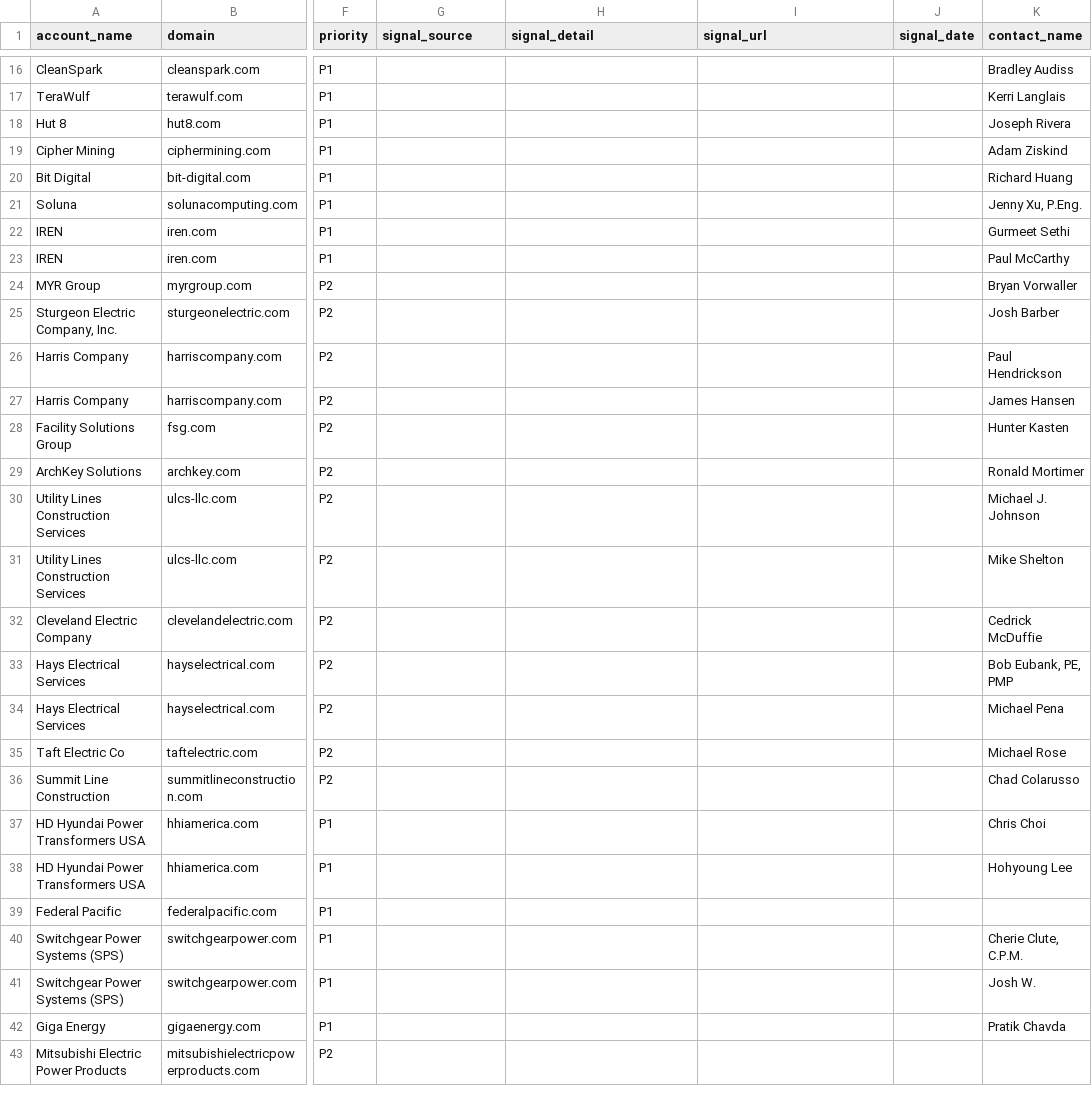
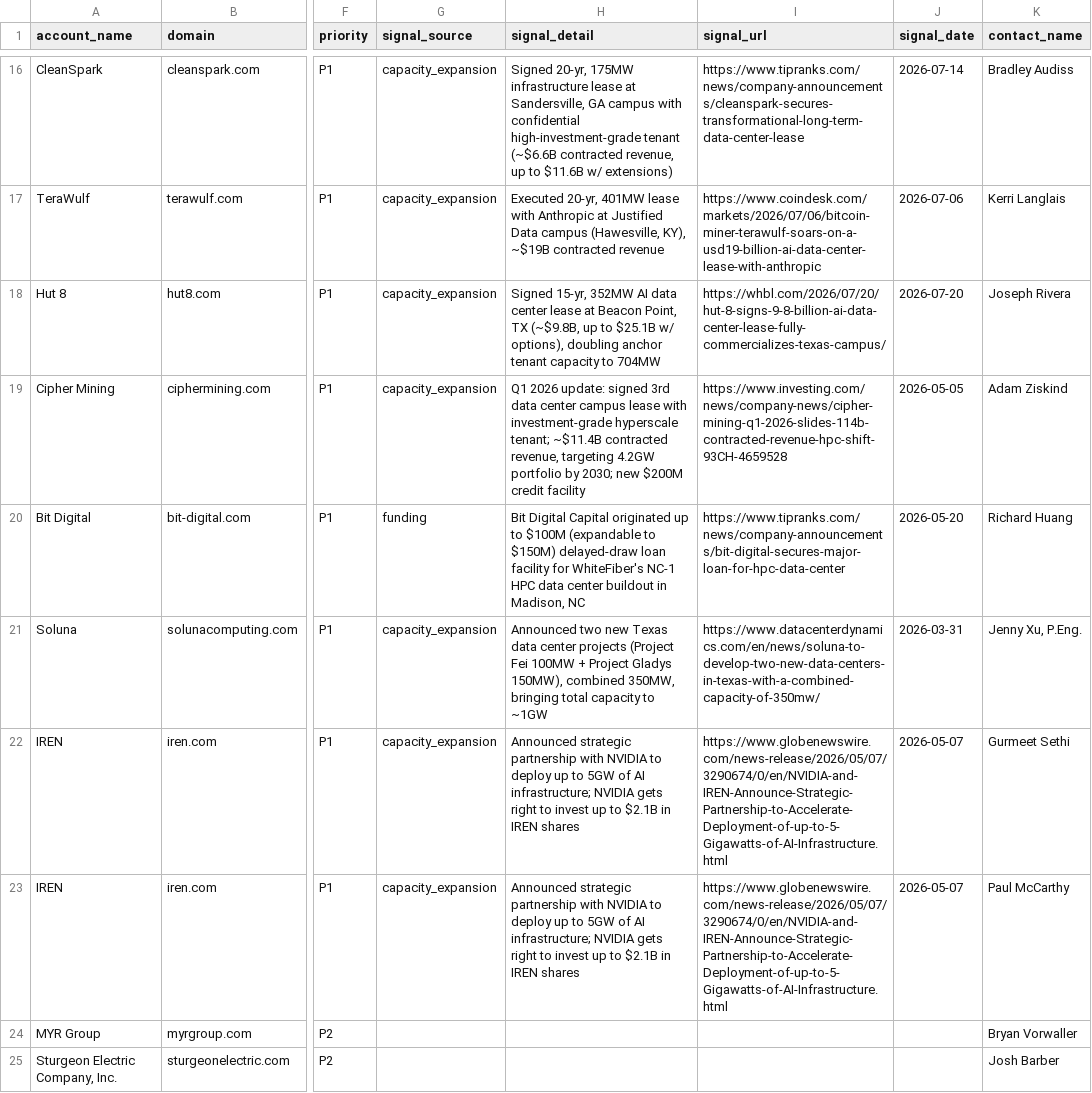
Before and after one commit to Aldchiw/prima-gtm-skills, a CSV file: output/leads_pull_2026-08-12.csv, drawn as a sheet; only a part is shown, gaps mark what is left out; the shorter side is filled out with more unchanged rows; the diff covers the shown part only; the diff names each change by its address in the sheet, - before the commit and + after, or states it on an @@ line.

Commit message:
signal-scan Cat1/Cat2: 16/17 con señal vía WebSearch, $0, Voltage Park sin señal

```diff
--- a/output/leads_pull_2026-08-12.csv
+++ b/output/leads_pull_2026-08-12.csv
-G16:G19 (signal_source): (empty)
+G16:G19 (signal_source): capacity_expansion
-H16 (signal_detail): (empty)
+H16 (signal_detail): Signed 20-yr, 175MW infrastructure lease at Sandersville, GA campus with confidential high-investment-grade tenant (~$6.6B contracted revenue, up to $11.6B w/ extensions)
-I16 (signal_url): (empty)
+I16 (signal_url): https://www.tipranks.com/news/company-announcements/cleanspark-secures-transformational-long-term-data-center-lease
-J16 (signal_date): (empty)
+J16 (signal_date): 2026-07-14
-H17 (signal_detail): (empty)
+H17 (signal_detail): Executed 20-yr, 401MW lease with Anthropic at Justified Data campus (Hawesville, KY), ~$19B contracted revenue
-I17 (signal_url): (empty)
+I17 (signal_url): https://www.coindesk.com/markets/2026/07/06/bitcoin-miner-terawulf-soars-on-a-usd19-billion-ai-data-center-lease-with-anthropic
-J17 (signal_date): (empty)
+J17 (signal_date): 2026-07-06
-H18 (signal_detail): (empty)
+H18 (signal_detail): Signed 15-yr, 352MW AI data center lease at Beacon Point, TX (~$9.8B, up to $25.1B w/ options), doubling anchor tenant capacity to 704MW
-I18 (signal_url): (empty)
+I18 (signal_url): https://whbl.com/2026/07/20/hut-8-signs-9-8-billion-ai-data-center-lease-fully-commercializes-texas-campus/
-J18 (signal_date): (empty)
+J18 (signal_date): 2026-07-20
-H19 (signal_detail): (empty)
+H19 (signal_detail): Q1 2026 update: signed 3rd data center campus lease with investment-grade hyperscale tenant; ~$11.4B contracted revenue, targeting 4.2GW portfolio by 2030; new $200M credit facility
-I19 (signal_url): (empty)
+I19 (signal_url): https://www.investing.com/news/company-news/cipher-mining-q1-2026-slides-114b-contracted-revenue-hpc-shift-93CH-4659528
-J19 (signal_date): (empty)
+J19 (signal_date): 2026-05-05
-G20 (signal_source): (empty)
+G20 (signal_source): funding
-H20 (signal_detail): (empty)
+H20 (signal_detail): Bit Digital Capital originated up to $100M (expandable to $150M) delayed-draw loan facility for WhiteFiber's NC-1 HPC data center buildout in Madison, NC
-I20 (signal_url): (empty)
+I20 (signal_url): https://www.tipranks.com/news/company-announcements/bit-digital-secures-major-loan-for-hpc-data-center
-J20 (signal_date): (empty)
+J20 (signal_date): 2026-05-20
-G21:G23 (signal_source): (empty)
+G21:G23 (signal_source): capacity_expansion
-H21 (signal_detail): (empty)
+H21 (signal_detail): Announced two new Texas data center projects (Project Fei 100MW + Project Gladys 150MW), combined 350MW, bringing total capacity to ~1GW
-I21 (signal_url): (empty)
+I21 (signal_url): https://www.datacenterdynamics.com/en/news/soluna-to-develop-two-new-data-centers-in-texas-with-a-combined-capacity-of-350mw/
-J21 (signal_date): (empty)
+J21 (signal_date): 2026-03-31
-H22:H23 (signal_detail): (empty)
+H22:H23 (signal_detail): Announced strategic partnership with NVIDIA to deploy up to 5GW of AI infrastructure; NVIDIA gets right to invest up to $2.1B in IREN shares
-I22:I23 (signal_url): (empty)
+I22:I23 (signal_url): https://www.globenewswire.com/news-release/2026/05/07/3290674/0/en/NVIDIA-and-IREN-Announce-Strategic-Partnership-to-Accelerate-Deployment-of-up-to-5-Gigawatts-of-AI-Infrastructure.html
-J22:J23 (signal_date): (empty)
+J22:J23 (signal_date): 2026-05-07
```
Also changed, not shown: 53 edited cells elsewhere in this file.
